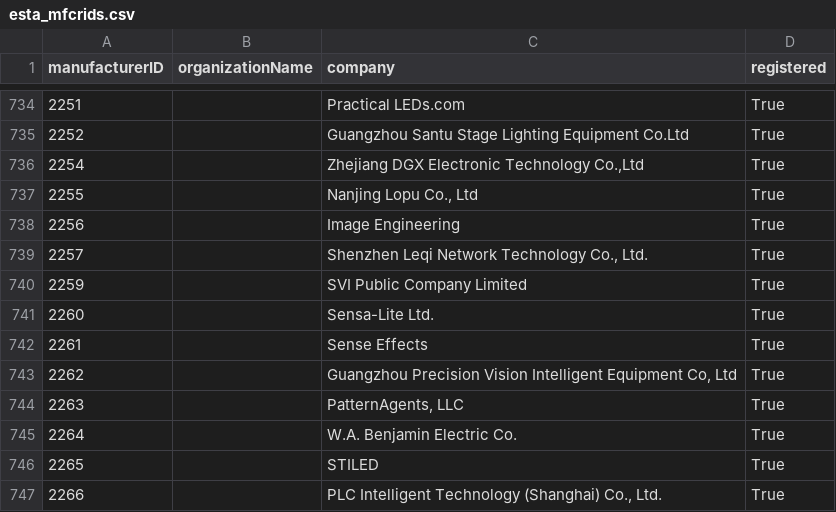
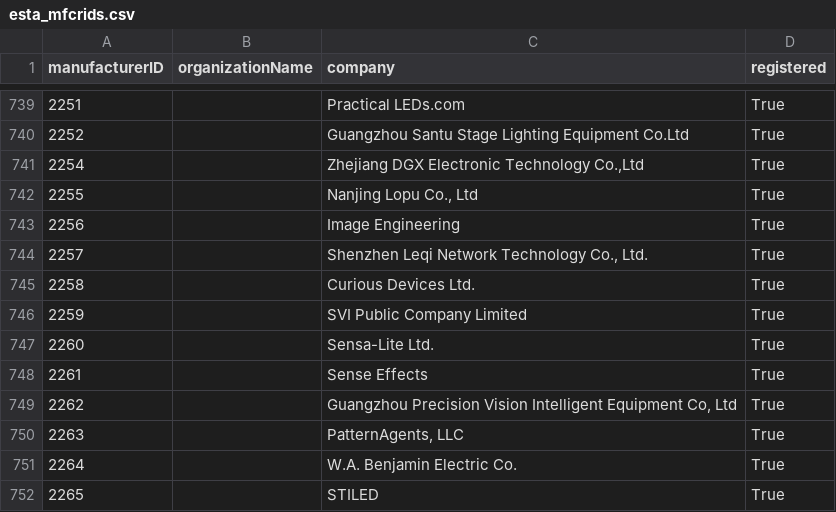
Before and after one commit to marcusbirkin/ESTA_MFCTRIDS, a CSV file: esta_mfcrids.csv, drawn as a sheet; only a part is shown, gaps mark what is left out; the shorter side is filled out with more unchanged rows; the diff covers the shown part only; the diff names each change by its address in the sheet, - before the commit and + after, or states it on an @@ line.

```diff
--- a/esta_mfcrids.csv
+++ b/esta_mfcrids.csv
+row 745: 2258 |  | Curious Devices Ltd. | True
```
Also changed, not shown: 5 added rows elsewhere in this file.
